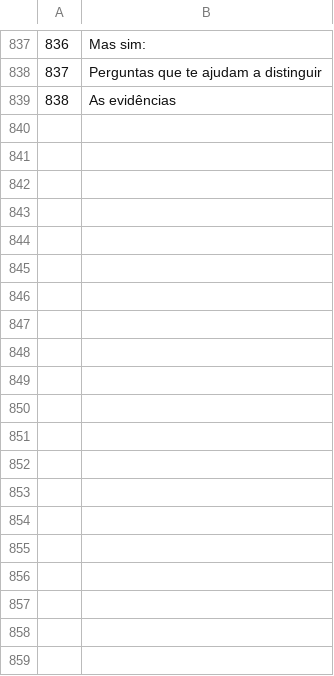
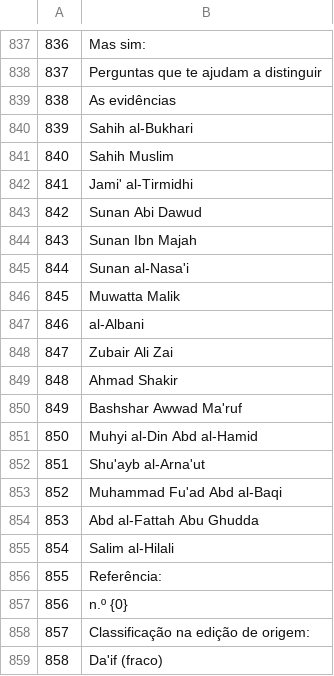
Before and after one commit to wajdim/Rif9atAlOswah, a TSV file: build/i18n/pt/ui-pt.tsv, drawn as a sheet; only a part is shown, gaps mark what is left out; the diff covers the shown part only; the diff names each change by its address in the sheet, - before the commit and + after, or states it on an @@ line.

```diff
--- a/build/i18n/pt/ui-pt.tsv
+++ b/build/i18n/pt/ui-pt.tsv
+row 840: 839 | Sahih al-Bukhari
+row 841: 840 | Sahih Muslim
+row 842: 841 | Jami' al-Tirmidhi
+row 843: 842 | Sunan Abi Dawud
+row 844: 843 | Sunan Ibn Majah
+row 845: 844 | Sunan al-Nasa'i
+row 846: 845 | Muwatta Malik
+row 847: 846 | al-Albani
+row 848: 847 | Zubair Ali Zai
+row 849: 848 | Ahmad Shakir
+row 850: 849 | Bashshar Awwad Ma'ruf
+row 851: 850 | Muhyi al-Din Abd al-Hamid
+row 852: 851 | Shu'ayb al-Arna'ut
+row 853: 852 | Muhammad Fu'ad Abd al-Baqi
+row 854: 853 | Abd al-Fattah Abu Ghudda
+row 855: 854 | Salim al-Hilali
+row 856: 855 | Referência:
+row 857: 856 | n.º {0}
+row 858: 857 | Classificação na edição de origem:
+row 859: 858 | Da'if (fraco)
```
Also changed, not shown: 14 added rows elsewhere in this file, build/i18n/bn/ui-bn.tsv, build/i18n/de/ui-de.tsv, 44 other files.
